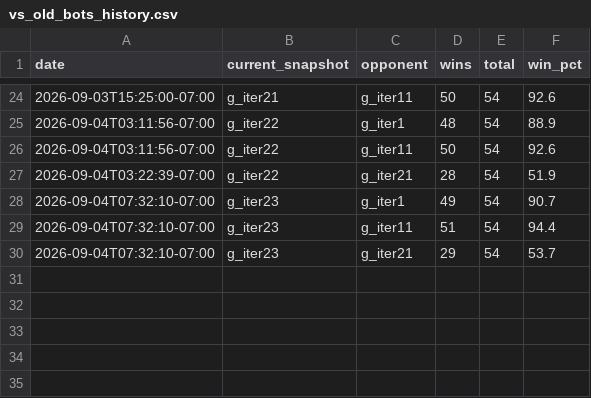
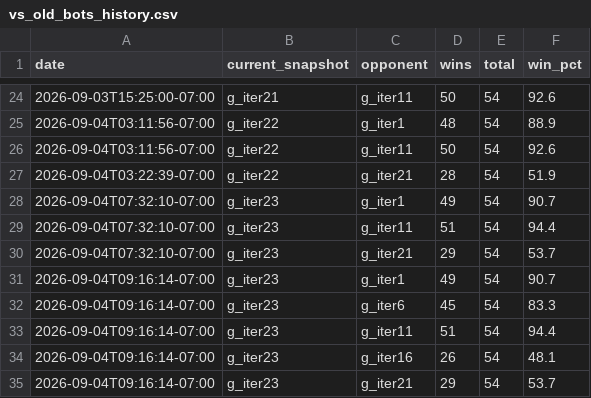
Before and after one commit to terryvanbelle/battlecode26-vibe, a CSV file: progress/vs_old_bots_history.csv, drawn as a sheet; only a part is shown, gaps mark what is left out; the diff names each change by its address in the sheet, - before the commit and + after, or states it on an @@ line.

```diff
--- a/progress/vs_old_bots_history.csv
+++ b/progress/vs_old_bots_history.csv
+row 31: 2026-09-04T09:16:14-07:00 | g_iter23 | g_iter1 | 49 | 54 | 90.7
+row 32: 2026-09-04T09:16:14-07:00 | g_iter23 | g_iter6 | 45 | 54 | 83.3
+row 33: 2026-09-04T09:16:14-07:00 | g_iter23 | g_iter11 | 51 | 54 | 94.4
+row 34: 2026-09-04T09:16:14-07:00 | g_iter23 | g_iter16 | 26 | 54 | 48.1
+row 35: 2026-09-04T09:16:14-07:00 | g_iter23 | g_iter21 | 29 | 54 | 53.7
```
Also changed, not shown: 2 other files.
